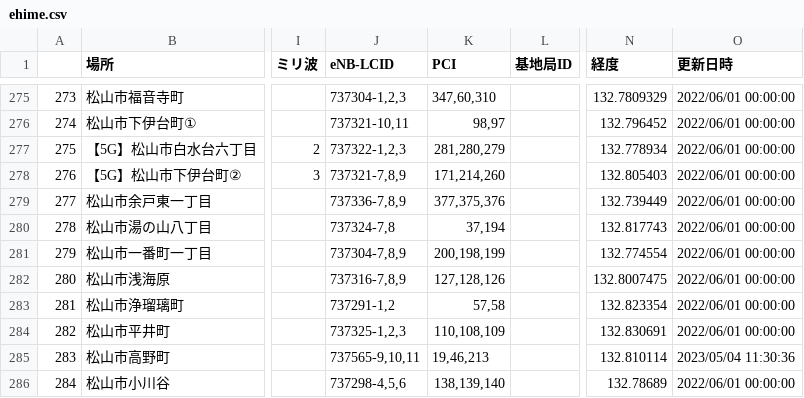
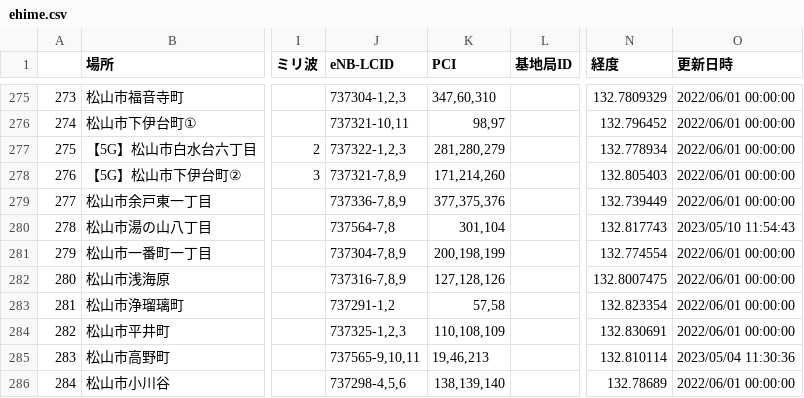
Before and after one commit to raku10ehime/map, a CSV file: ehime.csv, drawn as a sheet; only a part is shown, gaps mark what is left out; the diff names each change by its address in the sheet, - before the commit and + after, or states it on an @@ line.

```diff
--- a/ehime.csv
+++ b/ehime.csv
-J280 (eNB-LCID): 737324-7,8
+J280 (eNB-LCID): 737564-7,8
-K280 (PCI): 37,194
+K280 (PCI): 301,104
-O280 (更新日時): 2022/06/01 00:00:00
+O280 (更新日時): 2023/05/10 11:54:43
```
Also changed, not shown: list.csv, 2 other files.
